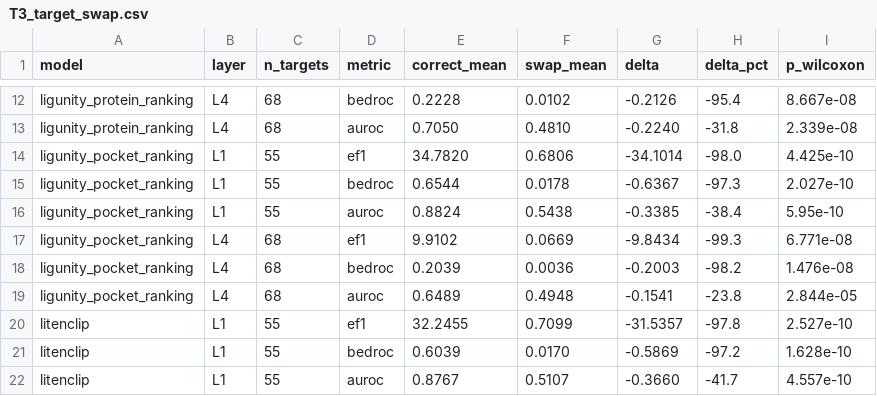
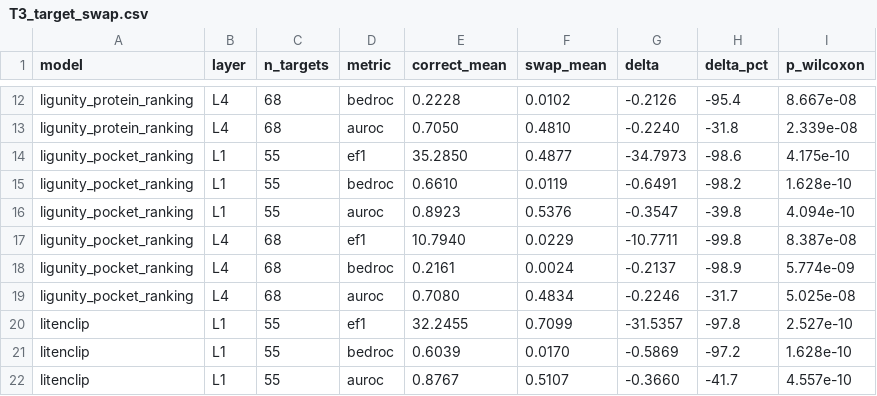
Before and after one commit to qiaochu-lab/virtual-screening, a CSV file: results/T3_target_swap.csv, drawn as a sheet; only a part is shown, gaps mark what is left out.

```diff
--- a/results/T3_target_swap.csv
+++ b/results/T3_target_swap.csv
@@ -13,8 +13,8 @@ ligunity_protein_ranking,L4,68,bedroc,0.2228,0.0102,-0.2126,-95.4,8.667e-08
 ligunity_protein_ranking,L4,68,auroc,0.7050,0.4810,-0.2240,-31.8,2.339e-08
-ligunity_pocket_ranking,L1,55,ef1,34.7820,0.6806,-34.1014,-98.0,4.425e-10
-ligunity_pocket_ranking,L1,55,bedroc,0.6544,0.0178,-0.6367,-97.3,2.027e-10
-ligunity_pocket_ranking,L1,55,auroc,0.8824,0.5438,-0.3385,-38.4,5.95e-10
-ligunity_pocket_ranking,L4,68,ef1,9.9102,0.0669,-9.8434,-99.3,6.771e-08
-ligunity_pocket_ranking,L4,68,bedroc,0.2039,0.0036,-0.2003,-98.2,1.476e-08
-ligunity_pocket_ranking,L4,68,auroc,0.6489,0.4948,-0.1541,-23.8,2.844e-05
+ligunity_pocket_ranking,L1,55,ef1,35.2850,0.4877,-34.7973,-98.6,4.175e-10
+ligunity_pocket_ranking,L1,55,bedroc,0.6610,0.0119,-0.6491,-98.2,1.628e-10
+ligunity_pocket_ranking,L1,55,auroc,0.8923,0.5376,-0.3547,-39.8,4.094e-10
+ligunity_pocket_ranking,L4,68,ef1,10.7940,0.0229,-10.7711,-99.8,8.387e-08
+ligunity_pocket_ranking,L4,68,bedroc,0.2161,0.0024,-0.2137,-98.9,5.774e-09
+ligunity_pocket_ranking,L4,68,auroc,0.7080,0.4834,-0.2246,-31.7,5.025e-08
 litenclip,L1,55,ef1,32.2455,0.7099,-31.5357,-97.8,2.527e-10
```
Also changed, not shown: results/T1_seq_vs_pocket_per_target.csv, results/T2_novelty_paired_subset.csv, 40 other files.
